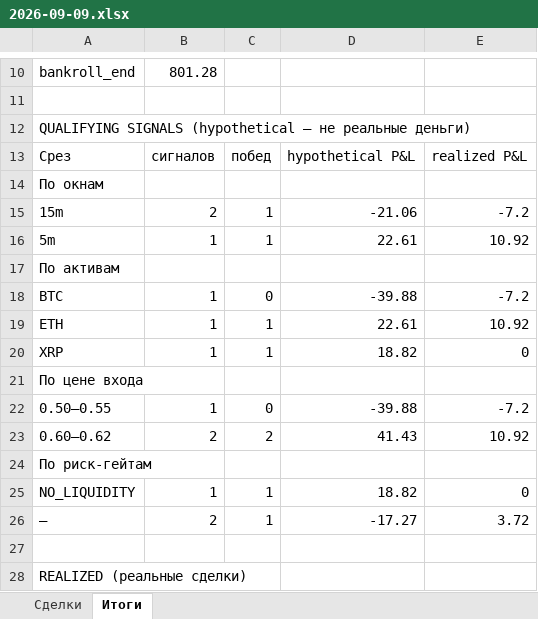
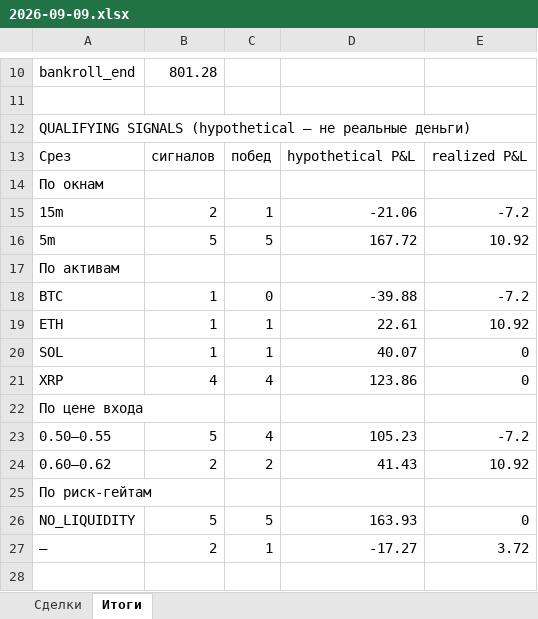
Before and after one commit to n85t594ht5-creator/polybot, an Excel workbook: reports/2026-09-09.xlsx, sheet Итоги, drawn as a sheet; only a part is shown, gaps mark what is left out; the shorter side is filled out with more unchanged rows; values as stored, in another font and other column widths than the file's, no borders; addresses are those after the commit; the diff names each change by its address in the sheet, - before the commit and + after, or states it on an @@ line.

```diff
--- a/reports/2026-09-09.xlsx (sheet Итоги)
+++ b/reports/2026-09-09.xlsx (sheet Итоги)
-B16: 1
+B16: 5
-C16: 1
+C16: 5
-D16: 22.61
+D16: 167.72
+row 20: SOL | 1 | 1 | 40.07 | 0
-B21: 1
+B21: 4
-C21: 1
+C21: 4
-D21: 18.82
+D21: 123.86
-B23: 1
+B23: 5
-C23: 0
+C23: 4
-D23: -39.88
+D23: 105.23
-B26: 1
+B26: 5
-C26: 1
+C26: 5
-D26: 18.82
+D26: 163.93
```
Also changed, not shown: reports/2026-09-08.xlsx, 3 other files.
